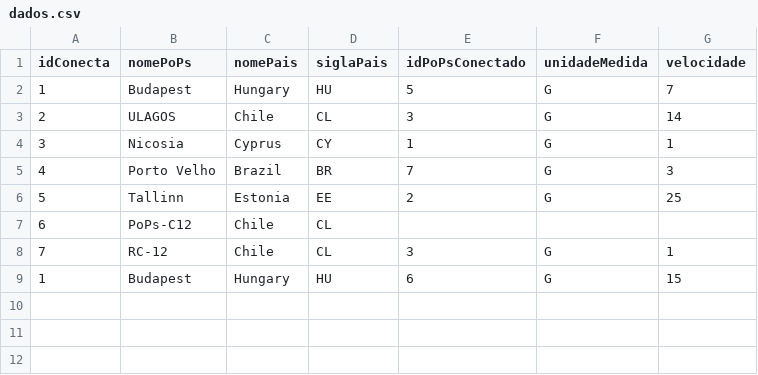
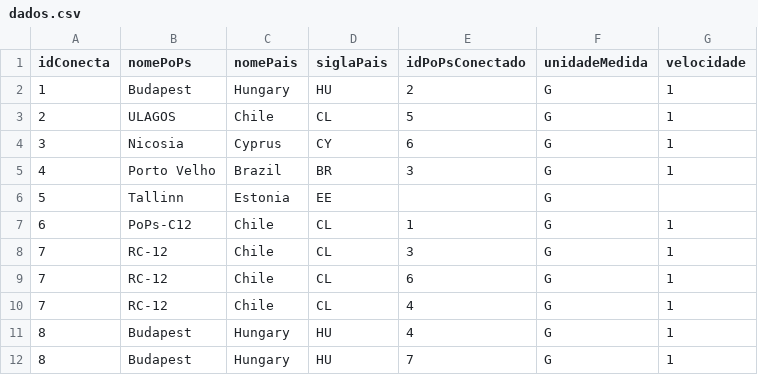
Before and after one commit to nicholasestevao/Data-Structures-III-DiskStorage-Graphs, a CSV file: Trabalho Pratico 3/dados.csv, drawn as a sheet.

```diff
--- a/Trabalho Pratico 3/dados.csv
+++ b/Trabalho Pratico 3/dados.csv
@@ -1,9 +1,12 @@
 idConecta,nomePoPs,nomePais,siglaPais,idPoPsConectado,unidadeMedida,velocidade
-1,Budapest,Hungary,HU,5,G,7
-2,ULAGOS,Chile,CL,3,G,14
-3,Nicosia,Cyprus,CY,1,G,1
-4,Porto Velho,Brazil,BR,7,G,3
-5,Tallinn,Estonia,EE,2,G,25
-6,PoPs-C12,Chile,CL,,,
+1,Budapest,Hungary,HU,2,G,1
+2,ULAGOS,Chile,CL,5,G,1
+3,Nicosia,Cyprus,CY,6,G,1
+4,Porto Velho,Brazil,BR,3,G,1
+5,Tallinn,Estonia,EE,,G,
+6,PoPs-C12,Chile,CL,1,G,1
 7,RC-12,Chile,CL,3,G,1
-1,Budapest,Hungary,HU,6,G,15
+7,RC-12,Chile,CL,6,G,1
+7,RC-12,Chile,CL,4,G,1
+8,Budapest,Hungary,HU,4,G,1
+8,Budapest,Hungary,HU,7,G,1
```
Also changed, not shown: 3 other files.
